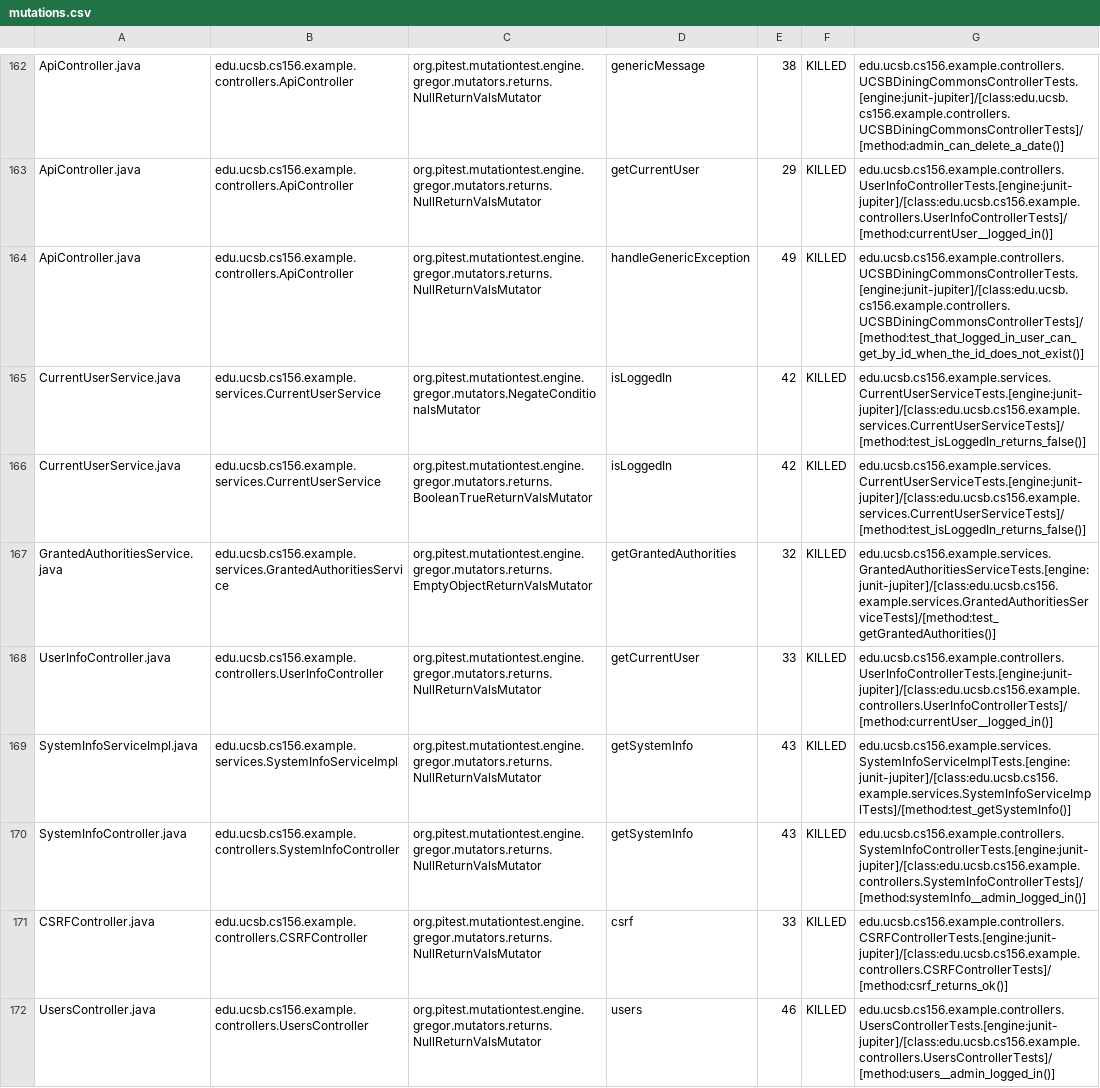
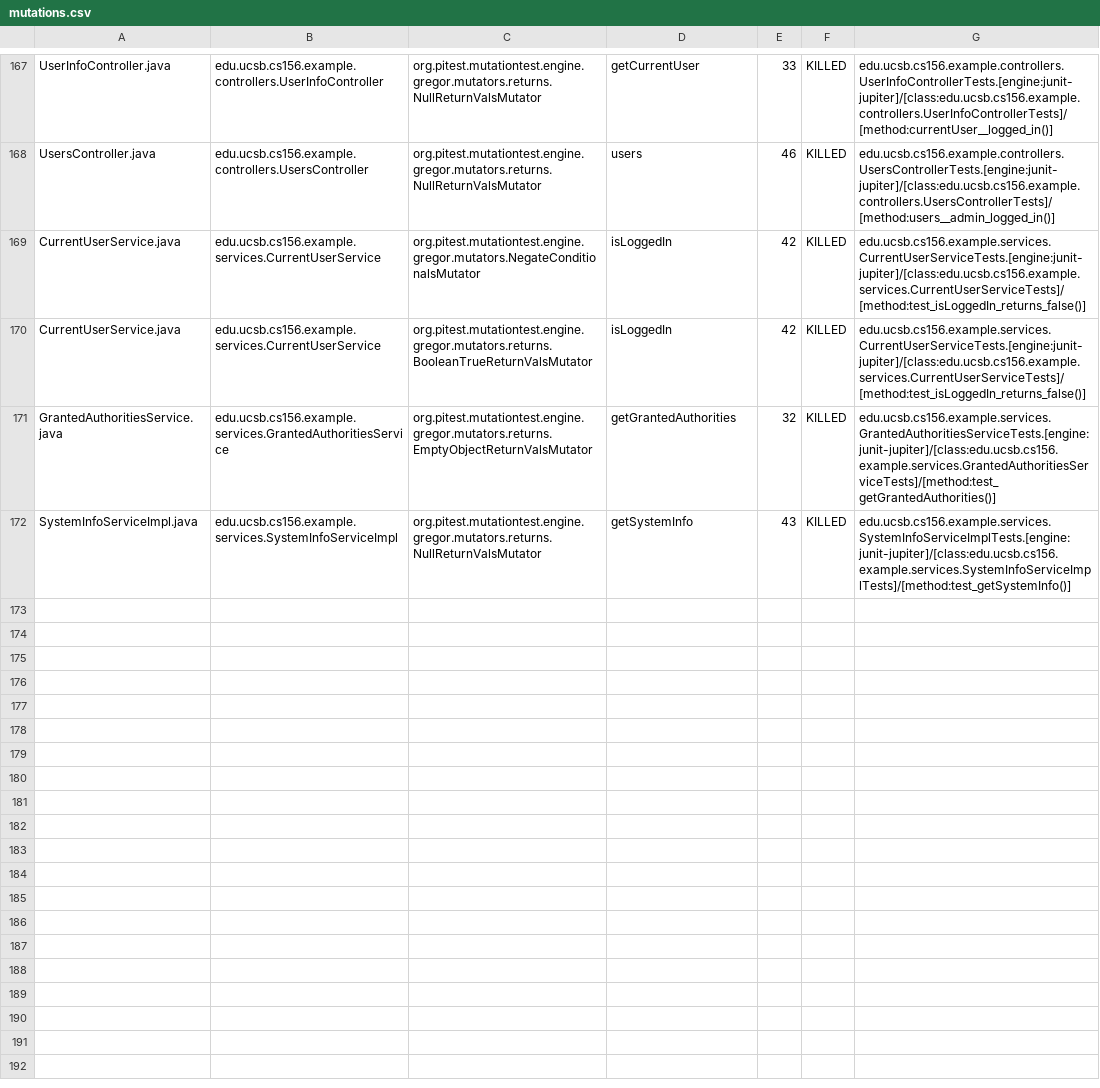
Before and after one commit to ucsb-cs156-s24/team03-s24-4pm-2, a CSV file: prs/125/pitest/mutations.csv, drawn as a sheet; only a part is shown, gaps mark what is left out; removed rows and columns are numbered as before the commit, all else as after; the diff covers the shown part only; the diff names each change by its address in the sheet, - before the commit and + after, or states it on an @@ line.

Commit message:
Deploying to gh-pages from @ ucsb-cs156-s24/team03-s24-4pm-2@a951773c29820ae18d950c648aed89b4fbc4f6fa 🚀

```diff
--- a/prs/125/pitest/mutations.csv
+++ b/prs/125/pitest/mutations.csv
-A167: ApiController.java
+A167: UserInfoController.java
-B167: edu.ucsb.cs156.example.controllers.ApiController
+B167: edu.ucsb.cs156.example.controllers.UserInfoController
-D167: genericMessage
+D167: getCurrentUser
-E167: 38
+E167: 33
-G167: edu.ucsb.cs156.example.controllers.UCSBDiningCommonsControllerTests.[engine:junit-jupiter]/[class:edu.ucsb.cs156.example.controllers.UCSBDiningCommonsControllerTests]/[method:admin_can_delete_a_date()]
+G167: edu.ucsb.cs156.example.controllers.UserInfoControllerTests.[engine:junit-jupiter]/[class:edu.ucsb.cs156.example.controllers.UserInfoControllerTests]/[method:currentUser__logged_in()]
@@ row 163 moved to row 2: ApiController.java @@
-A168: ApiController.java
+A168: UsersController.java
-B168: edu.ucsb.cs156.example.controllers.ApiController
+B168: edu.ucsb.cs156.example.controllers.UsersController
-D168: handleGenericException
+D168: users
-E168: 49
+E168: 46
-G168: edu.ucsb.cs156.example.controllers.UCSBDiningCommonsControllerTests.[engine:junit-jupiter]/[class:edu.ucsb.cs156.example.controllers.UCSBDiningCommonsControllerTests]/[method:test_that_logged_in_user_can_get_by_id_when_the_id_does_not_exist()]
+G168: edu.ucsb.cs156.example.controllers.UsersControllerTests.[engine:junit-jupiter]/[class:edu.ucsb.cs156.example.controllers.UsersControllerTests]/[method:users__admin_logged_in()]
-row 168: UserInfoController.java | edu.ucsb.cs156.example.controllers.UserInfoController | org.pitest.mutationtest.engine.gregor.mutators.returns.NullReturnValsMutator | getCurrentUser | 33 | KILLED | edu.ucsb.cs156.example.controllers.UserInfoControllerTests.[engine:junit-jupiter]/[class:edu.ucsb.cs156.example.controllers.UserInfoControllerTests]/[method:currentUser__logged_in()]
@@ row 170 moved to row 98: SystemInfoController.java @@
@@ row 171 moved to row 23: CSRFController.java @@
-row 172: UsersController.java | edu.ucsb.cs156.example.controllers.UsersController | org.pitest.mutationtest.engine.gregor.mutators.returns.NullReturnValsMutator | users | 46 | KILLED | edu.ucsb.cs156.example.controllers.UsersControllerTests.[engine:junit-jupiter]/[class:edu.ucsb.cs156.example.controllers.UsersControllerTests]/[method:users__admin_logged_in()]
```
Also changed, not shown: 2 added rows and 105 moved rows elsewhere in this file, 18 other files.
